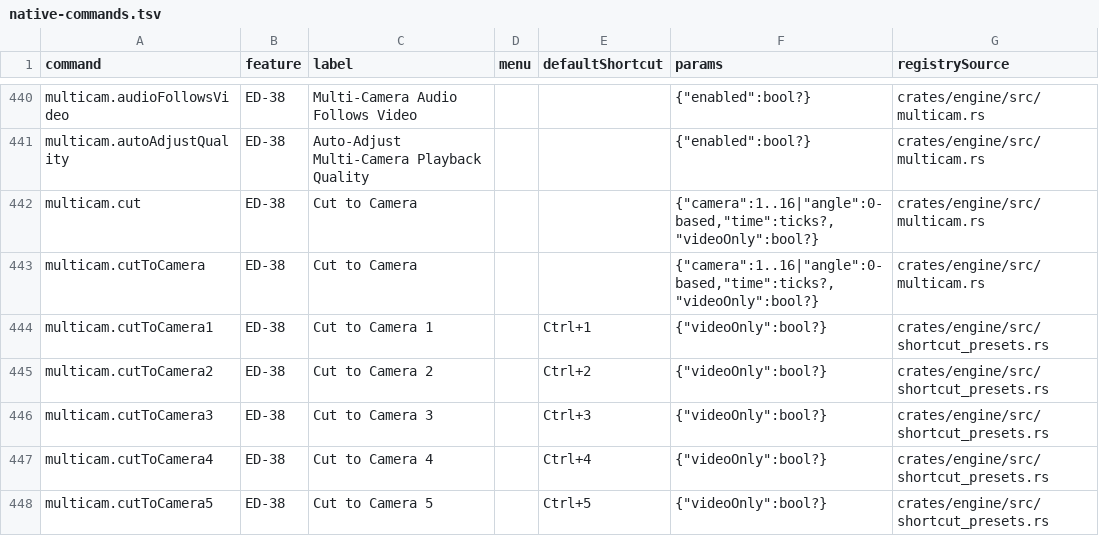
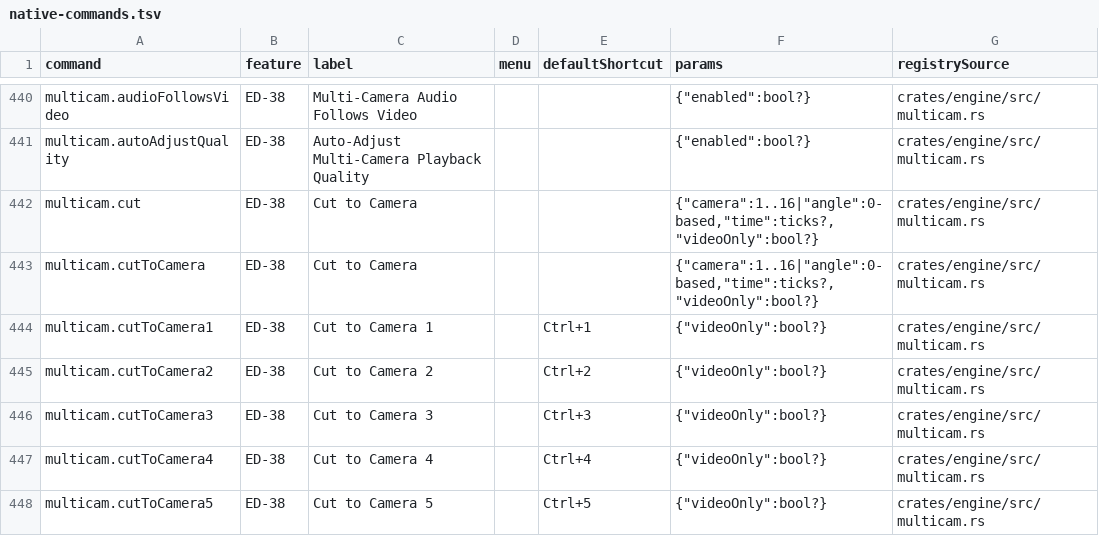
Before and after one commit to hoshima-ut/cutset, a TSV file: spec/native-commands.tsv, drawn as a sheet; only a part is shown, gaps mark what is left out; the diff covers the shown part only.

Commit message:
Link editing workflows and inherited commands to their design sources [skip ci]

```diff
--- a/spec/native-commands.tsv
+++ b/spec/native-commands.tsv
@@ -443,6 +443,6 @@ multicam.cut	ED-38	Cut to Camera			"{""camera"":1..16|""angle"":0-based,""time""
 multicam.cutToCamera	ED-38	Cut to Camera			"{""camera"":1..16|""angle"":0-based,""time"":ticks?,""videoOnly"":bool?}"	crates/engine/src/multicam.rs
-multicam.cutToCamera1	ED-38	Cut to Camera 1		Ctrl+1	"{""videoOnly"":bool?}"	crates/engine/src/shortcut_presets.rs
-multicam.cutToCamera2	ED-38	Cut to Camera 2		Ctrl+2	"{""videoOnly"":bool?}"	crates/engine/src/shortcut_presets.rs
-multicam.cutToCamera3	ED-38	Cut to Camera 3		Ctrl+3	"{""videoOnly"":bool?}"	crates/engine/src/shortcut_presets.rs
-multicam.cutToCamera4	ED-38	Cut to Camera 4		Ctrl+4	"{""videoOnly"":bool?}"	crates/engine/src/shortcut_presets.rs
-multicam.cutToCamera5	ED-38	Cut to Camera 5		Ctrl+5	"{""videoOnly"":bool?}"	crates/engine/src/shortcut_presets.rs
+multicam.cutToCamera1	ED-38	Cut to Camera 1		Ctrl+1	"{""videoOnly"":bool?}"	crates/engine/src/multicam.rs
+multicam.cutToCamera2	ED-38	Cut to Camera 2		Ctrl+2	"{""videoOnly"":bool?}"	crates/engine/src/multicam.rs
+multicam.cutToCamera3	ED-38	Cut to Camera 3		Ctrl+3	"{""videoOnly"":bool?}"	crates/engine/src/multicam.rs
+multicam.cutToCamera4	ED-38	Cut to Camera 4		Ctrl+4	"{""videoOnly"":bool?}"	crates/engine/src/multicam.rs
+multicam.cutToCamera5	ED-38	Cut to Camera 5		Ctrl+5	"{""videoOnly"":bool?}"	crates/engine/src/multicam.rs
```
Also changed, not shown: 75 edited cells elsewhere in this file, 1 other file.
